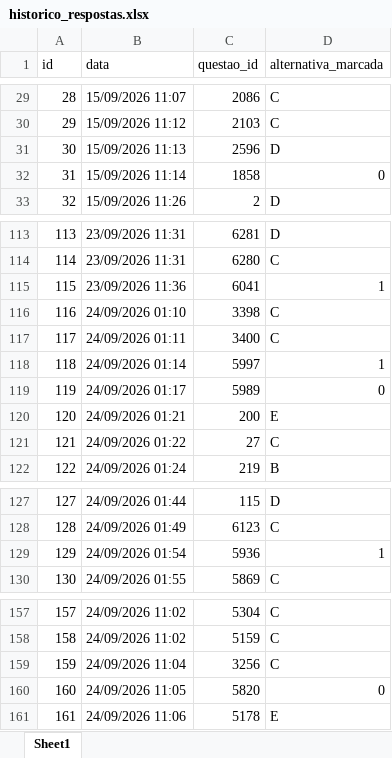
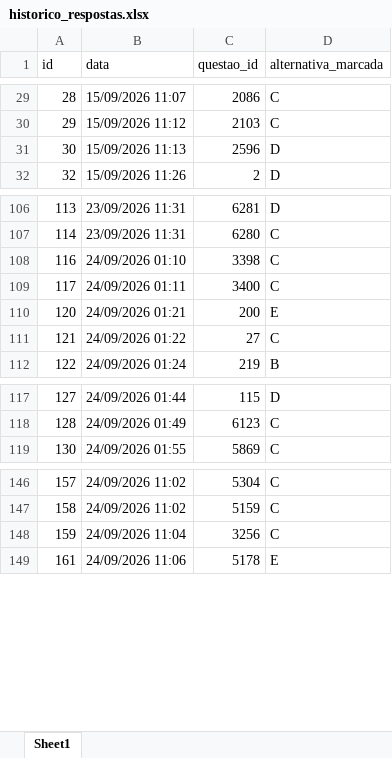
Before and after one commit to Lucas-Oliveira-wd/simulado, an Excel workbook: banco_de_dados/historico_respostas.xlsx, sheet Sheet1, drawn as a sheet; only a part is shown, gaps mark what is left out; values as stored, in another font and other column widths than the file's, no borders; removed rows and columns are numbered as before the commit, all else as after; the diff covers the shown part only; the diff names each change by its address in the sheet, - before the commit and + after, or states it on an @@ line.

```diff
--- a/banco_de_dados/historico_respostas.xlsx (sheet Sheet1)
+++ b/banco_de_dados/historico_respostas.xlsx (sheet Sheet1)
-row 32: 31 | 15/09/2026 11:14 | 1858 | 0
-row 115: 115 | 23/09/2026 11:36 | 6041 | 1
-row 118: 118 | 24/09/2026 01:14 | 5997 | 1
-row 119: 119 | 24/09/2026 01:17 | 5989 | 0
-row 129: 129 | 24/09/2026 01:54 | 5936 | 1
-row 160: 160 | 24/09/2026 11:05 | 5820 | 0
```
Also changed, not shown: 54 added rows and 12 removed rows elsewhere in this sheet, banco_de_dados/caderno_anotacoes.xlsx, banco_de_dados/flashcards.xlsx, 3 other files.
